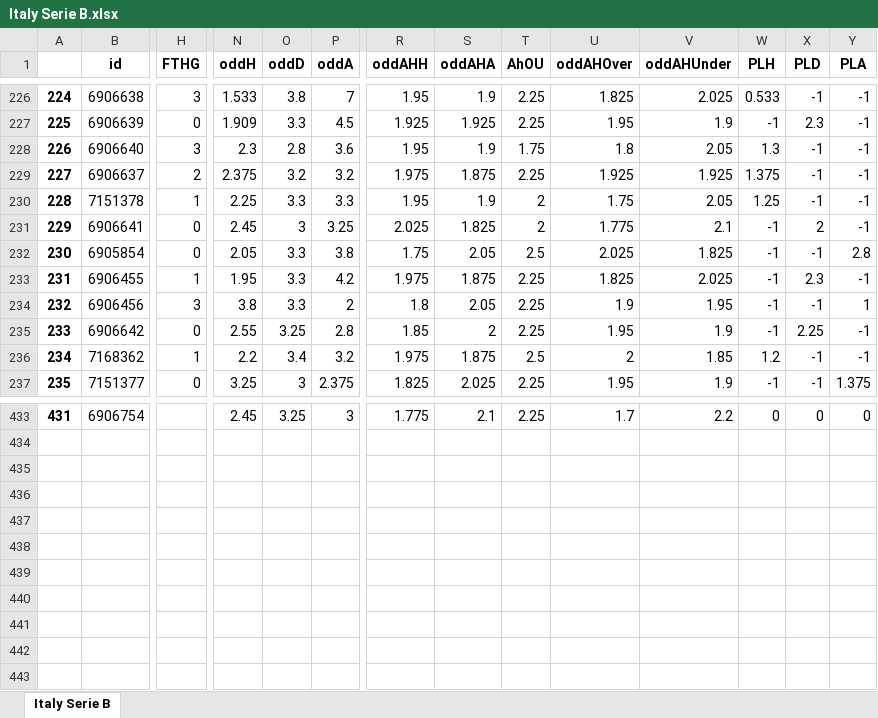
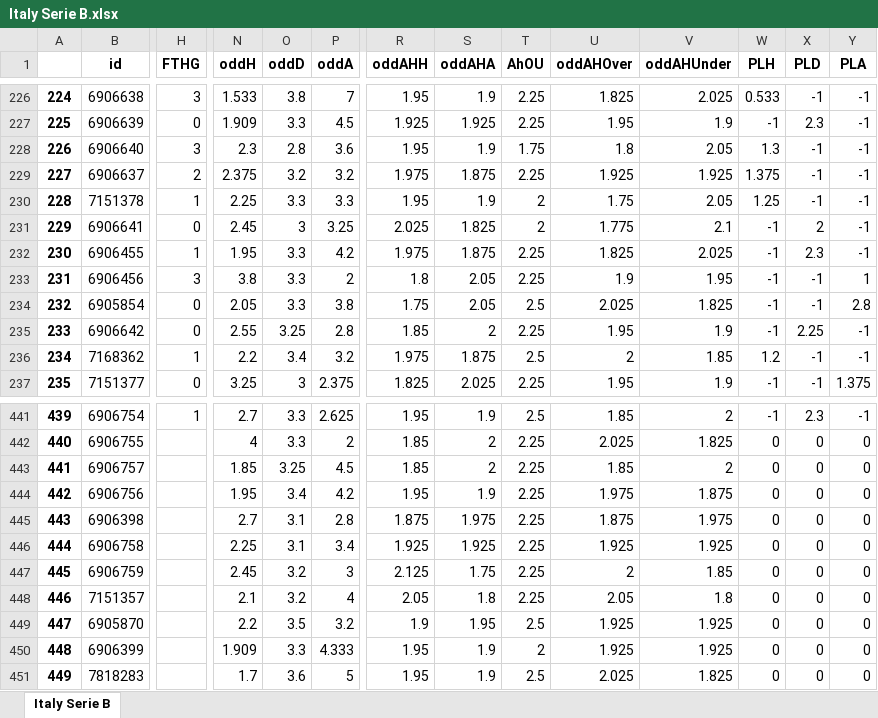
Before and after one commit to pedrogxbet/footdata, an Excel workbook: Italy Serie B/Italy Serie B.xlsx, sheet Italy Serie B, drawn as a sheet; only a part is shown, gaps mark what is left out; values as stored, in another font and other column widths than the file's, no borders; addresses are those after the commit; rows hold the shown columns only; the diff covers the shown part only; the diff names each change by its address in the sheet, - before the commit and + after, or states it on an @@ line.

```diff
--- a/Italy Serie B/Italy Serie B.xlsx (sheet Italy Serie B)
+++ b/Italy Serie B/Italy Serie B.xlsx (sheet Italy Serie B)
@@ column A renumbered between rows 4 and 441 @@
@@ row 232 moved to row 234: 232 @@
-H441 (FTHG): (empty)
+H441 (FTHG): 1
-N441 (oddH): 2.45
+N441 (oddH): 2.7
-O441 (oddD): 3.25
+O441 (oddD): 3.3
-P441 (oddA): 3
+P441 (oddA): 2.625
-R441 (oddAHH): 1.775
+R441 (oddAHH): 1.95
-S441 (oddAHA): 2.1
+S441 (oddAHA): 1.9
-T441 (AhOU): 2.25
+T441 (AhOU): 2.5
-U441 (oddAHOver): 1.7
+U441 (oddAHOver): 1.85
-V441 (oddAHUnder): 2.2
+V441 (oddAHUnder): 2
-W441 (PLH): 0
+W441 (PLH): -1
-X441 (PLD): 0
+X441 (PLD): 2.3
-Y441 (PLA): 0
+Y441 (PLA): -1
+row 442: 440 | 6906755 |  | 4 | 3.3 | 2 | 1.85 | 2 | 2.25 | 2.025 | 1.825 | 0 | 0 | 0
+row 443: 441 | 6906757 |  | 1.85 | 3.25 | 4.5 | 1.85 | 2 | 2.25 | 1.85 | 2 | 0 | 0 | 0
+row 444: 442 | 6906756 |  | 1.95 | 3.4 | 4.2 | 1.95 | 1.9 | 2.25 | 1.975 | 1.875 | 0 | 0 | 0
+row 445: 443 | 6906398 |  | 2.7 | 3.1 | 2.8 | 1.875 | 1.975 | 2.25 | 1.875 | 1.975 | 0 | 0 | 0
+row 446: 444 | 6906758 |  | 2.25 | 3.1 | 3.4 | 1.925 | 1.925 | 2.25 | 1.925 | 1.925 | 0 | 0 | 0
+row 447: 445 | 6906759 |  | 2.45 | 3.2 | 3 | 2.125 | 1.75 | 2.25 | 2 | 1.85 | 0 | 0 | 0
+row 448: 446 | 7151357 |  | 2.1 | 3.2 | 4 | 2.05 | 1.8 | 2.25 | 2.05 | 1.8 | 0 | 0 | 0
+row 449: 447 | 6905870 |  | 2.2 | 3.5 | 3.2 | 1.9 | 1.95 | 2.5 | 1.925 | 1.925 | 0 | 0 | 0
+row 450: 448 | 6906399 |  | 1.909 | 3.3 | 4.333 | 1.95 | 1.9 | 2 | 1.925 | 1.925 | 0 | 0 | 0
+row 451: 449 | 7818283 |  | 1.7 | 3.6 | 5 | 1.95 | 1.9 | 2.5 | 2.025 | 1.825 | 0 | 0 | 0
```
Also changed, not shown: 8 added rows, 141 moved rows and 4 edited cells elsewhere in this sheet, France Ligue 2/France Ligue 2.xlsx, Germany 3Liga/Germany 3Liga.xlsx, 39 other files.
